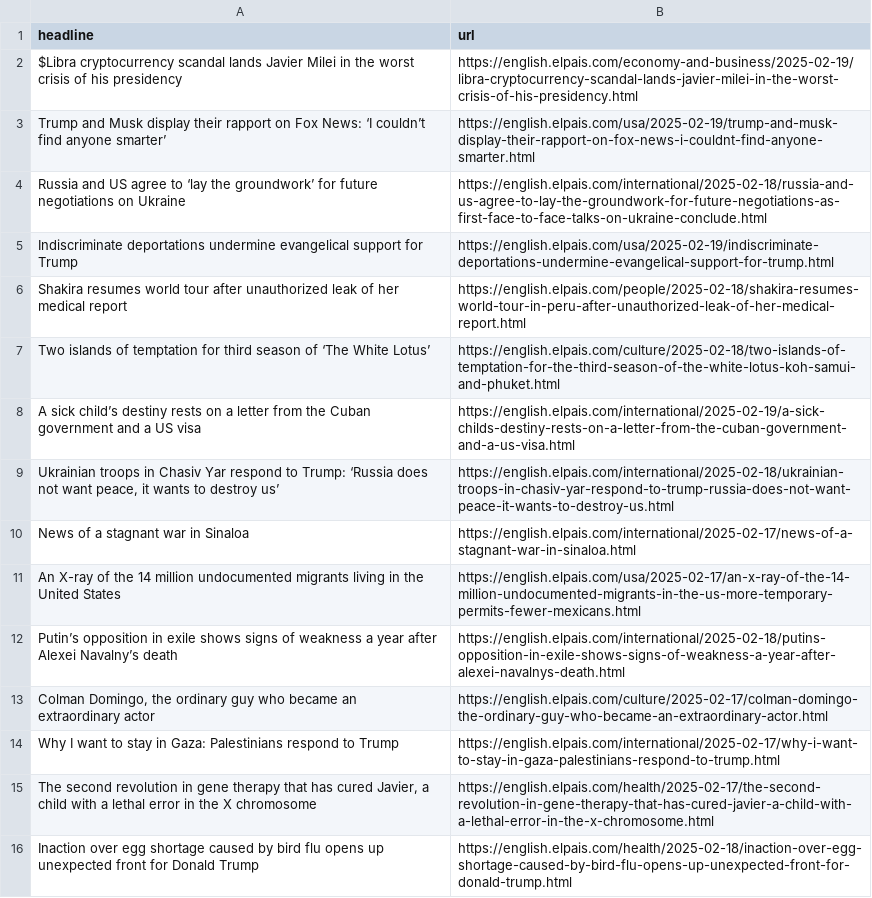
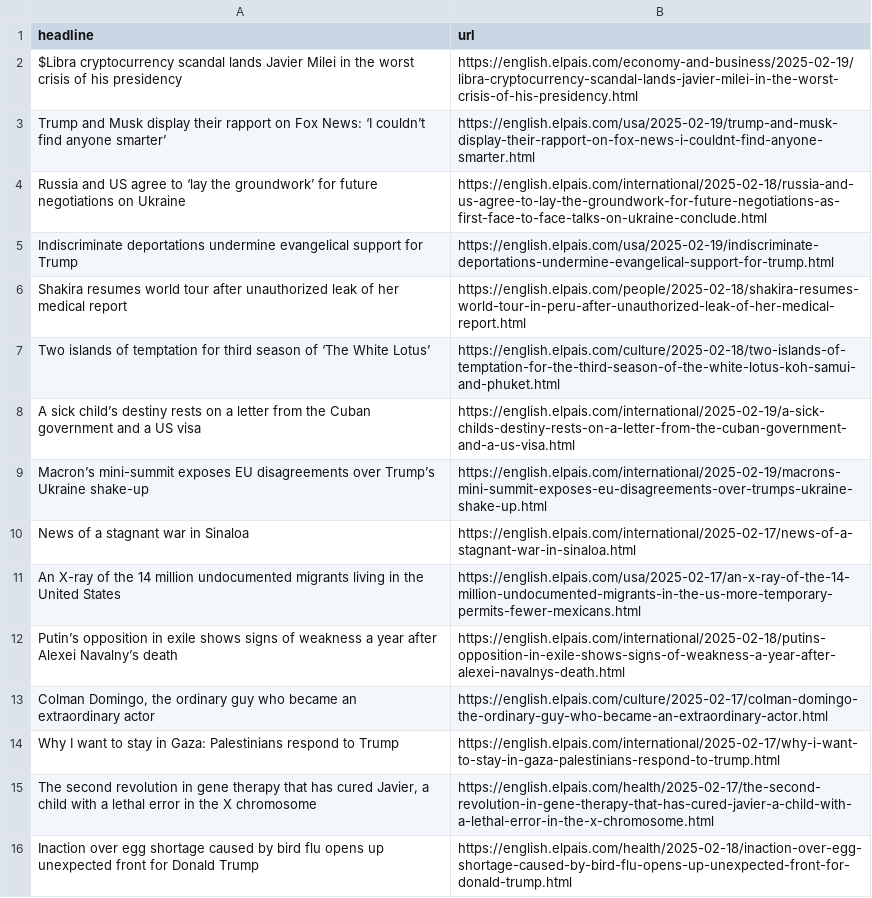
Before and after one commit to anaemepe/autoscrapper-elpais, a CSV file: headlines.csv, drawn as a sheet; only a part is shown; removed rows and columns are numbered as before the commit, all else as after; the diff names each change by its address in the sheet, - before the commit and + after, or states it on an @@ line.

```diff
--- a/headlines.csv
+++ b/headlines.csv
-row 9: Ukrainian troops in Chasiv Yar respond to Trump: ‘Russia does not want peace, it wants to destroy us’ | https://english.elpais.com/international/2025-02-18/ukrainian-troops-in-chasiv-yar-respond-to-trump-russia-does-not-want-peace-it-wants-to-destroy-us.html
+row 9: Macron’s mini-summit exposes EU disagreements over Trump’s Ukraine shake-up | https://english.elpais.com/international/2025-02-19/macrons-mini-summit-exposes-eu-disagreements-over-trumps-ukraine-shake-up.html
```
